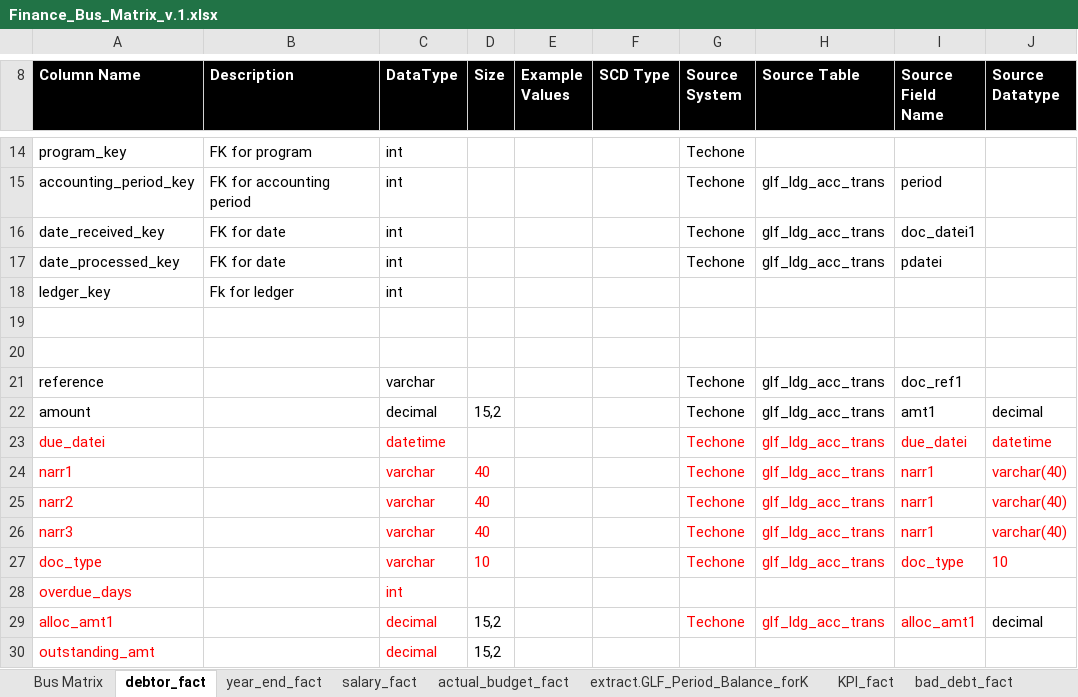
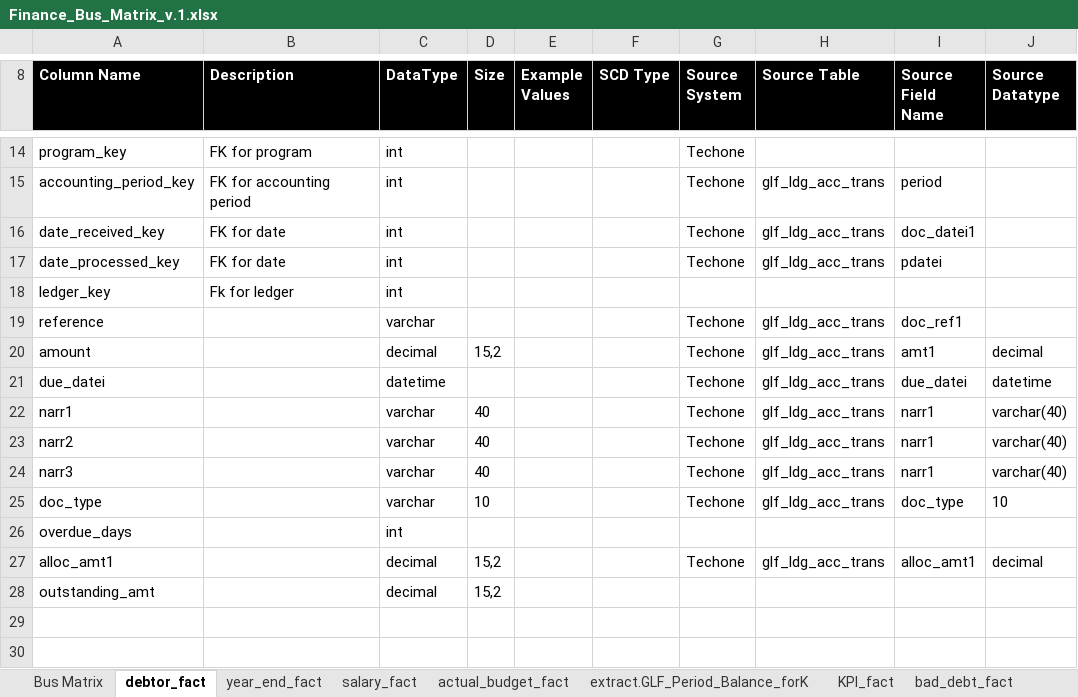
Before and after one commit to anglicaresa/ReportingWarehouse, an Excel workbook: Matrix_Bus/Finance_Bus_Matrix_v.1.xlsx, sheet debtor_fact, drawn as a sheet; only a part is shown, gaps mark what is left out; values as stored, in another font and other column widths than the file's, no borders; removed rows and columns are numbered as before the commit, all else as after; rows hold the shown columns only; the diff names each change by its address in the sheet, - before the commit and + after, or states it on an @@ line.

Commit message:
Matrix updated.

```diff
--- a/Matrix_Bus/Finance_Bus_Matrix_v.1.xlsx (sheet debtor_fact)
+++ b/Matrix_Bus/Finance_Bus_Matrix_v.1.xlsx (sheet debtor_fact)
-row 19: (empty)
-row 20: (empty)
-A21:A28 text colour: #FF0000
+A21:A28 text colour: black
-C21 text colour: #FF0000
+C21 text colour: black
-G21:J25 text colour: #FF0000
+G21:J25 text colour: black
-C22:D25 text colour: #FF0000
+C22:D25 text colour: black
-C26:C28 text colour: #FF0000
+C26:C28 text colour: black
-G27:I27 text colour: #FF0000
+G27:I27 text colour: black
```
